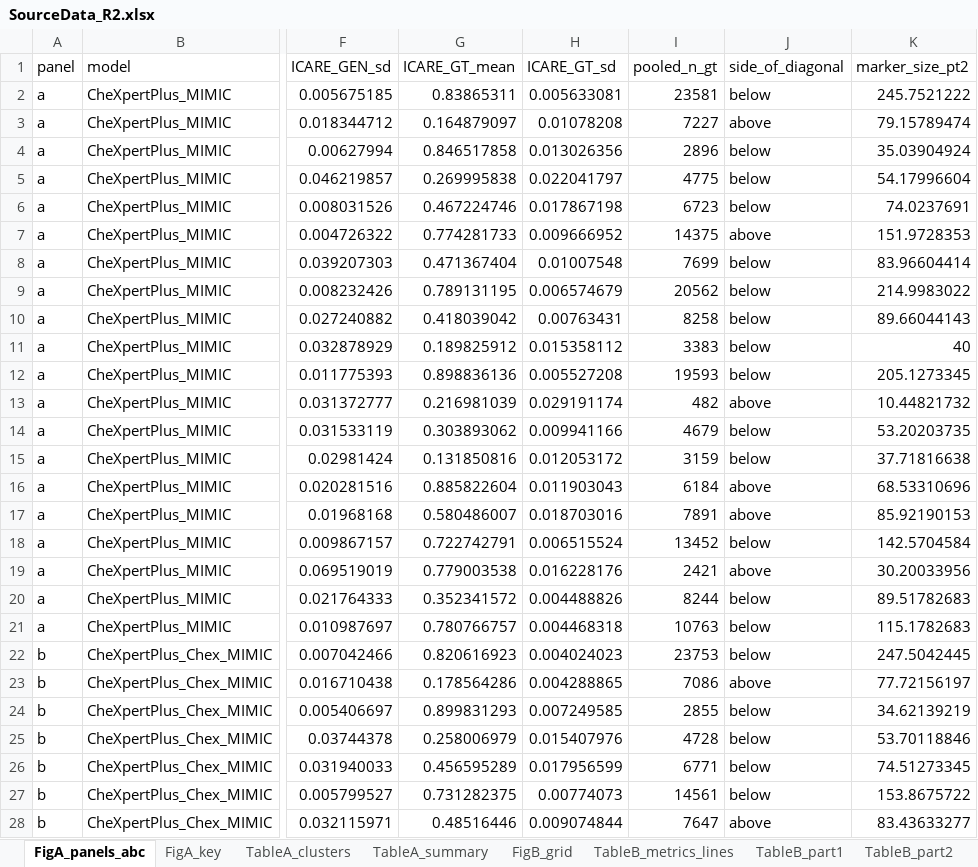
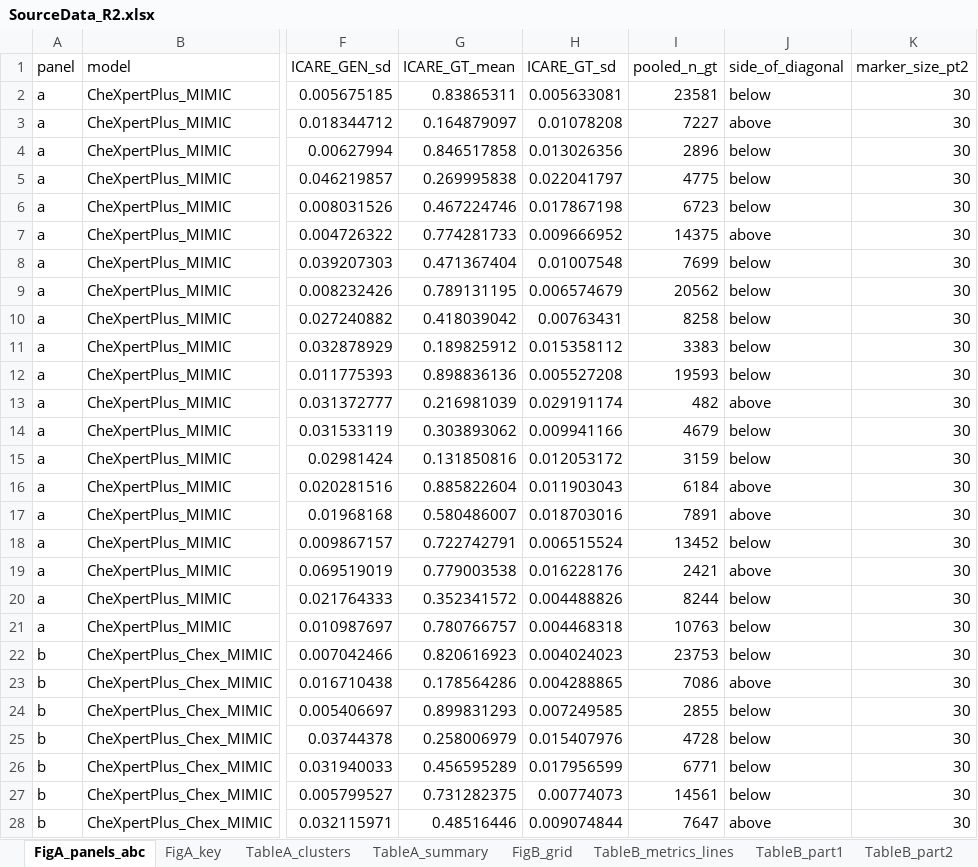
Before and after one commit to nyuolab/ICARE_score, an Excel workbook: results/revision_r2/final/SourceData_R2.xlsx, sheet FigA_panels_abc, drawn as a sheet; only a part is shown, gaps mark what is left out; values as stored, in another font and other column widths than the file's, no borders; the diff covers the shown part only; the diff names each change by its address in the sheet, - before the commit and + after, or states it on an @@ line.

Commit message:
R2 revision: uniform-marker final figures

```diff
--- a/results/revision_r2/final/SourceData_R2.xlsx (sheet FigA_panels_abc)
+++ b/results/revision_r2/final/SourceData_R2.xlsx (sheet FigA_panels_abc)
-K2 (marker_size_pt2): 245.7521222
+K2 (marker_size_pt2): 30
-K3 (marker_size_pt2): 79.15789474
+K3 (marker_size_pt2): 30
-K4 (marker_size_pt2): 35.03904924
+K4 (marker_size_pt2): 30
-K5 (marker_size_pt2): 54.17996604
+K5 (marker_size_pt2): 30
-K6 (marker_size_pt2): 74.0237691
+K6 (marker_size_pt2): 30
-K7 (marker_size_pt2): 151.9728353
+K7 (marker_size_pt2): 30
-K8 (marker_size_pt2): 83.96604414
+K8 (marker_size_pt2): 30
-K9 (marker_size_pt2): 214.9983022
+K9 (marker_size_pt2): 30
-K10 (marker_size_pt2): 89.66044143
+K10 (marker_size_pt2): 30
-K11 (marker_size_pt2): 40
+K11 (marker_size_pt2): 30
-K12 (marker_size_pt2): 205.1273345
+K12 (marker_size_pt2): 30
-K13 (marker_size_pt2): 10.44821732
+K13 (marker_size_pt2): 30
-K14 (marker_size_pt2): 53.20203735
+K14 (marker_size_pt2): 30
-K15 (marker_size_pt2): 37.71816638
+K15 (marker_size_pt2): 30
-K16 (marker_size_pt2): 68.53310696
+K16 (marker_size_pt2): 30
-K17 (marker_size_pt2): 85.92190153
+K17 (marker_size_pt2): 30
-K18 (marker_size_pt2): 142.5704584
+K18 (marker_size_pt2): 30
-K19 (marker_size_pt2): 30.20033956
+K19 (marker_size_pt2): 30
-K20 (marker_size_pt2): 89.51782683
+K20 (marker_size_pt2): 30
-K21 (marker_size_pt2): 115.1782683
+K21 (marker_size_pt2): 30
-K22 (marker_size_pt2): 247.5042445
+K22 (marker_size_pt2): 30
-K23 (marker_size_pt2): 77.72156197
+K23 (marker_size_pt2): 30
-K24 (marker_size_pt2): 34.62139219
+K24 (marker_size_pt2): 30
-K25 (marker_size_pt2): 53.70118846
+K25 (marker_size_pt2): 30
-K26 (marker_size_pt2): 74.51273345
+K26 (marker_size_pt2): 30
-K27 (marker_size_pt2): 153.8675722
+K27 (marker_size_pt2): 30
-K28 (marker_size_pt2): 83.43633277
+K28 (marker_size_pt2): 30
```
Also changed, not shown: 33 edited cells elsewhere in this sheet, sheet FigB_grid, 8 other files.
